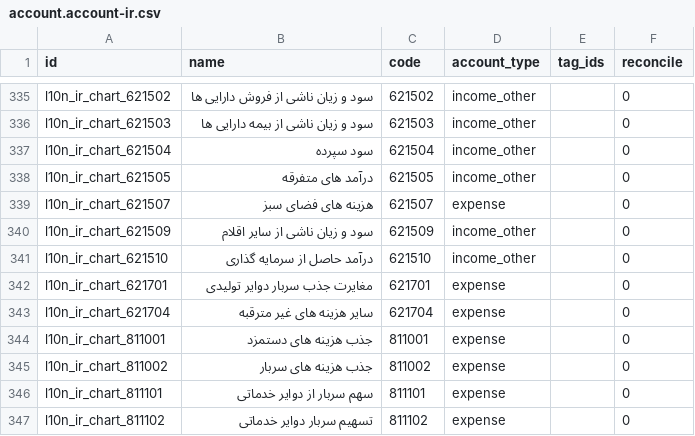
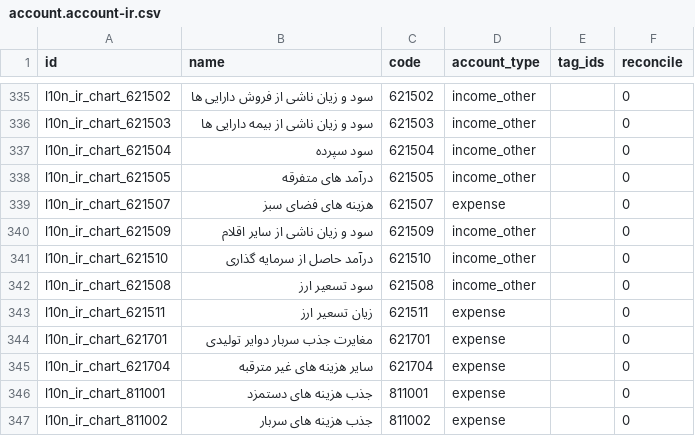
Before and after one commit to OCA/l10n-iran, a CSV file: l10n_ir_account/data/template/account.account-ir.csv, drawn as a sheet; only a part is shown, gaps mark what is left out; the shorter side is filled out with more unchanged rows; the diff names each change by its address in the sheet, - before the commit and + after, or states it on an @@ line.

```diff
--- a/l10n_ir_account/data/template/account.account-ir.csv
+++ b/l10n_ir_account/data/template/account.account-ir.csv
+row 342: l10n_ir_chart_621508 | سود تسعیر ارز | 621508 | income_other |  | 0
+row 343: l10n_ir_chart_621511 | زیان تسعیر ارز | 621511 | expense |  | 0
```
Also changed, not shown: 1 other file.
